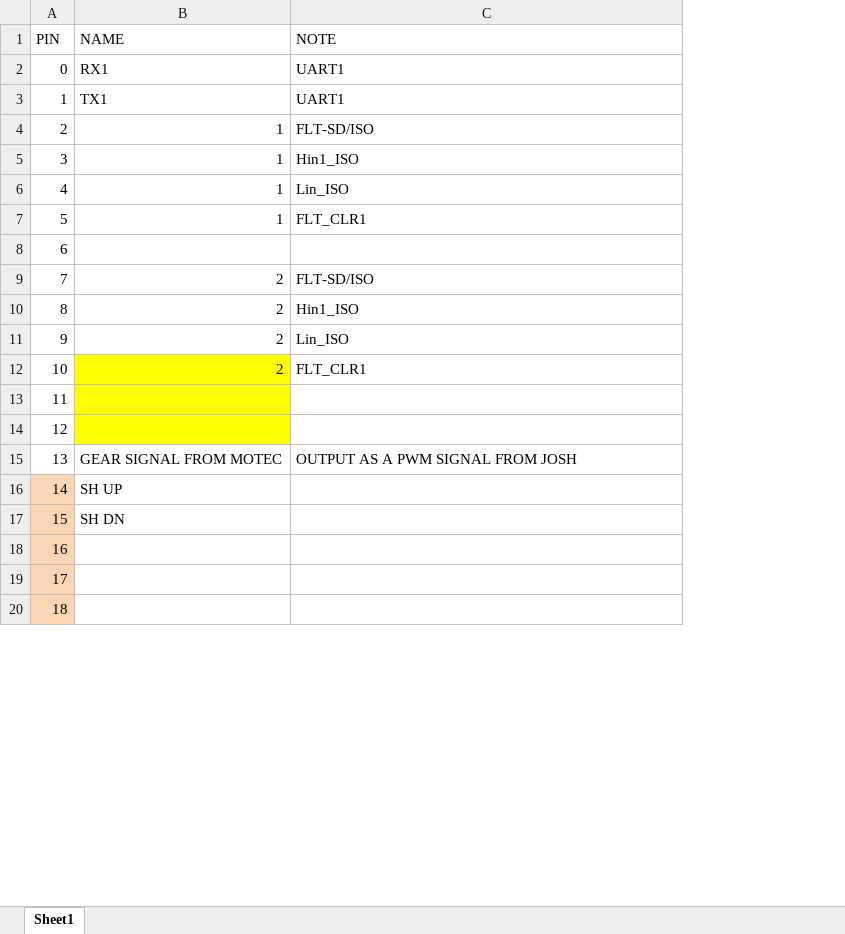
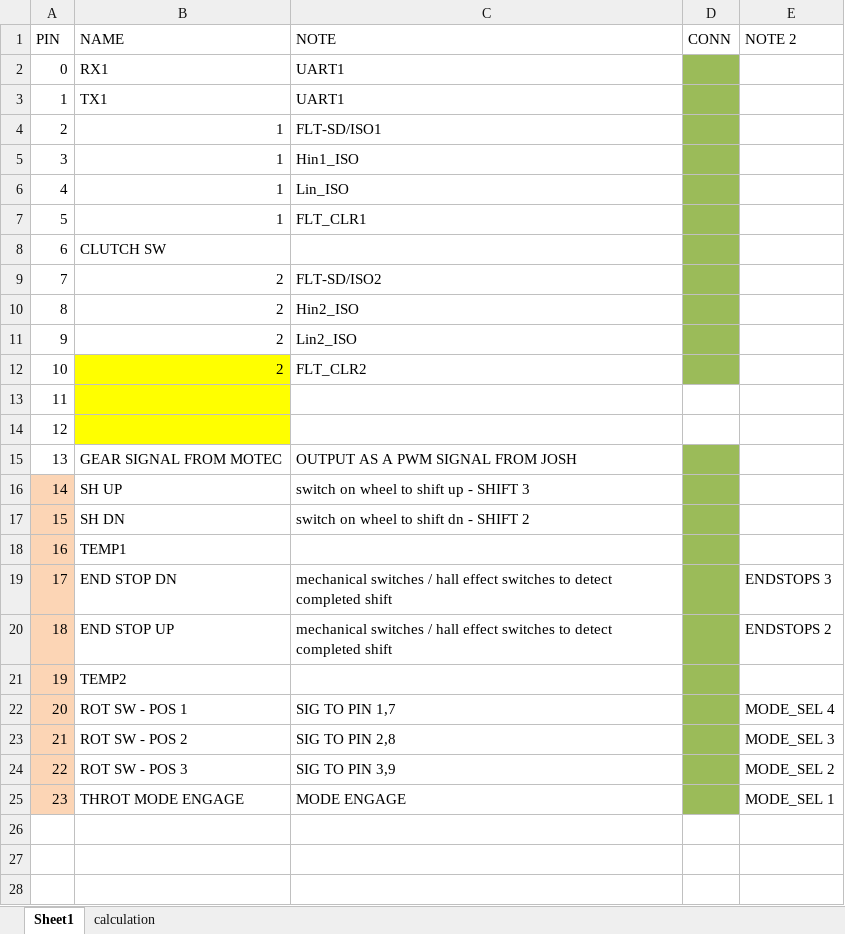
Before and after one commit to francisconroy/NU-Racing---ETC-and-manumatic-Electronics, an Excel workbook: GS module pin usage.xlsx, sheet Sheet1, drawn as a sheet; only a part is shown; values as stored, in another font and other column widths than the file's, no borders; addresses are those after the commit; the diff covers the shown part only; the diff names each change by its address in the sheet, - before the commit and + after, or states it on an @@ line.

```diff
--- a/GS module pin usage.xlsx (sheet Sheet1)
+++ b/GS module pin usage.xlsx (sheet Sheet1)
+sheet tab: calculation
+column D (CONN), empty
+column E (NOTE 2), empty
-C4 (NOTE): FLT-SD/ISO
+C4 (NOTE): FLT-SD/ISO1
-B8 (NAME): (empty)
+B8 (NAME): CLUTCH SW
-C9 (NOTE): FLT-SD/ISO
+C9 (NOTE): FLT-SD/ISO2
-C10 (NOTE): Hin1_ISO
+C10 (NOTE): Hin2_ISO
-C11 (NOTE): Lin_ISO
+C11 (NOTE): Lin2_ISO
-C12 (NOTE): FLT_CLR1
+C12 (NOTE): FLT_CLR2
-C16 (NOTE): (empty)
+C16 (NOTE): switch on wheel to shift up - SHIFT 3
-C17 (NOTE): (empty)
+C17 (NOTE): switch on wheel to shift dn - SHIFT 2
+row 18: 16 | TEMP1
+row 19: 17 | END STOP DN | mechanical switches / hall effect switches to detect completed shift |  | ENDSTOPS 3
+row 20: 18 | END STOP UP | mechanical switches / hall effect switches to detect completed shift |  | ENDSTOPS 2
+row 21: 19 | TEMP2
+row 22: 20 | ROT SW - POS 1 | SIG TO PIN 1,7 |  | MODE_SEL 4
+row 23: 21 | ROT SW - POS 2 | SIG TO PIN 2,8 |  | MODE_SEL 3
+row 24: 22 | ROT SW - POS 3 | SIG TO PIN 3,9 |  | MODE_SEL 2
+row 25: 23 | THROT MODE ENGAGE | MODE ENGAGE |  | MODE_SEL 1
@@ column A (PIN) renumbered between rows 26 and 29 @@
-A26:A28 fill: #FCD5B5
+A26:A28 fill: none
```
Also changed, not shown: 2 added rows, 12 edited cells and cell formats elsewhere in this sheet, bill_of_materials2.xlsx, 41 other files.
